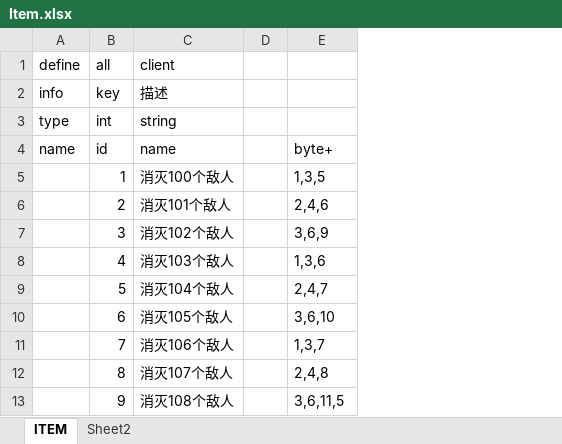
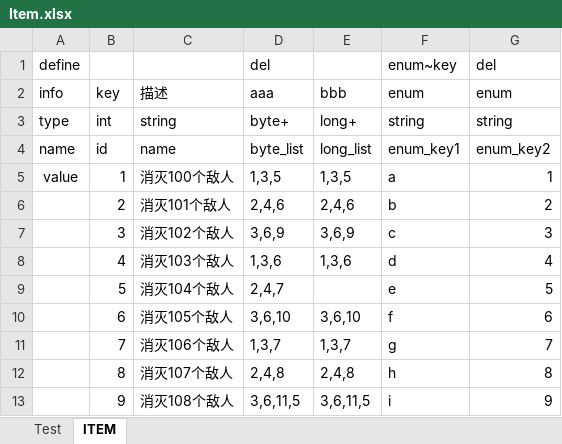
Before and after one commit to Sarofc/GTable, an Excel workbook: tool/excel/Item.xlsx, sheet ITEM, drawn as a sheet; values as stored, in another font and other column widths than the file's, no borders; removed rows and columns are numbered as before the commit, all else as after; the diff names each change by its address in the sheet, - before the commit and + after, or states it on an @@ line.

```diff
--- a/tool/excel/Item.xlsx (sheet ITEM)
+++ b/tool/excel/Item.xlsx (sheet ITEM)
-sheet tab: Sheet2
+sheet tab: Test
@@ sheet tab order changed: Test | ITEM @@
-column D, empty
+column E (bbb), rows 3-13: long+ | long_list | 1,3,5 | 2,4,6 | 3,6,9 | 1,3,6 |  | 3,6,10 | 1,3,7 | 2,4,8 | 3,6,11,5
+column F (enum), rows 3-13: string | enum_key1 | a | b | c | d | e | f | g | h | i
+column G (enum), rows 3-13: string | enum_key2 | 1 | 2 | 3 | 4 | 5 | 6 | 7 | 8 | 9
-row 1: define | all | client
+row 1: define |  |  | del |  | enum~key | del
-D2: (empty)
+D2: aaa
-D3 (aaa): (empty)
+D3 (aaa): byte+
-D4 (aaa): byte+
+D4 (aaa): byte_list
-A5 (info): (empty)
+A5 (info): value
```
Also changed, not shown: sheet Test, 15 other files.
